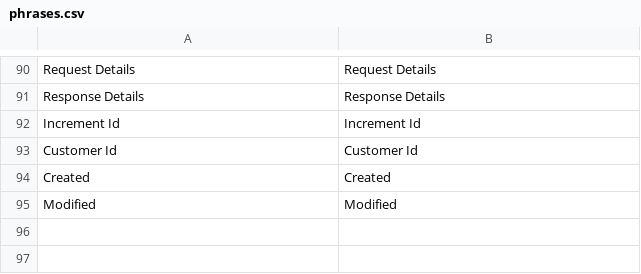
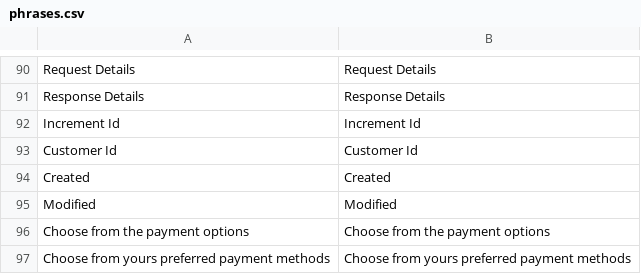
Before and after one commit to vruda/safecharge_magento_v2, a CSV file: i18n/phrases.csv, drawn as a sheet; only a part is shown, gaps mark what is left out; the diff names each change by its address in the sheet, - before the commit and + after, or states it on an @@ line.

```diff
--- a/i18n/phrases.csv
+++ b/i18n/phrases.csv
+row 96: Choose from the payment options | Choose from the payment options
+row 97: Choose from yours preferred payment methods | Choose from yours preferred payment methods
```
Also changed, not shown: 13 other files.
